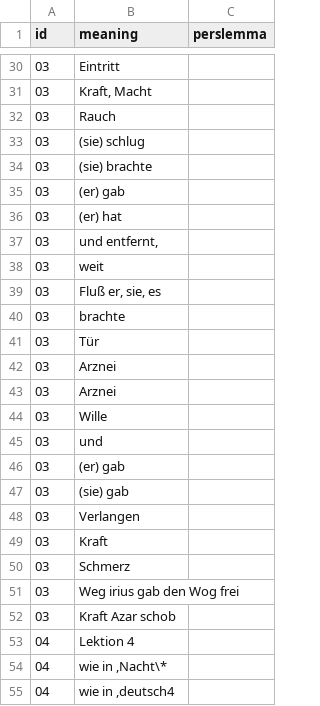
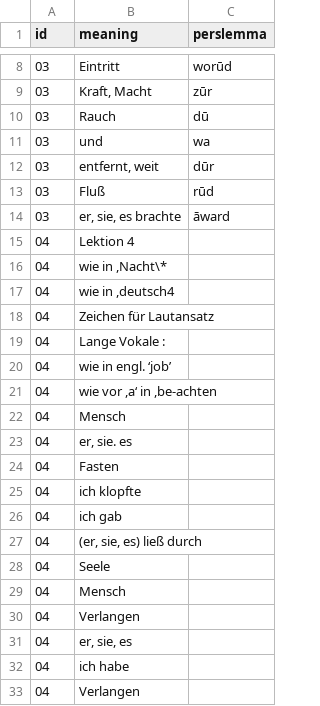
Before and after one commit to skaivolas/sobhani, a CSV file: _data/lexicons.csv, drawn as a sheet; only a part is shown, gaps mark what is left out; the shorter side is filled out with more unchanged rows; the diff covers the shown part only.

```diff
--- a/_data/lexicons.csv
+++ b/_data/lexicons.csv
@@ -30,24 +8,8 @@ id,meaning,perslemma
-03,Eintritt,
-03,"Kraft, Macht",
-03,Rauch,
-03,(sie) schlug,
-03,(sie) brachte,
-03,(er) gab,
-03,(er) hat,
-03,"und entfernt,",
-03,weit,
-03,"Fluß er, sie, es",
-03,brachte,
-03,Tür,
-03,Arznei,
-03,Arznei,
-03,Wille,
-03,und,
-03,(er) gab,
-03,(sie) gab,
-03,Verlangen,
-03,Kraft,
-03,Schmerz,
-03,Weg irius gab den Wog frei,
-03,Kraft Azar schob,
+03,Eintritt,worūd
+03,"Kraft, Macht",zūr
+03,Rauch,dū
+03,und,wa
+03,"entfernt, weit",dūr
+03,"Fluß",rūd
+03,"er, sie, es brachte",āward
 04,Lektion 4,
```
Also changed, not shown: 22 removed rows elsewhere in this file, 1 other file.
